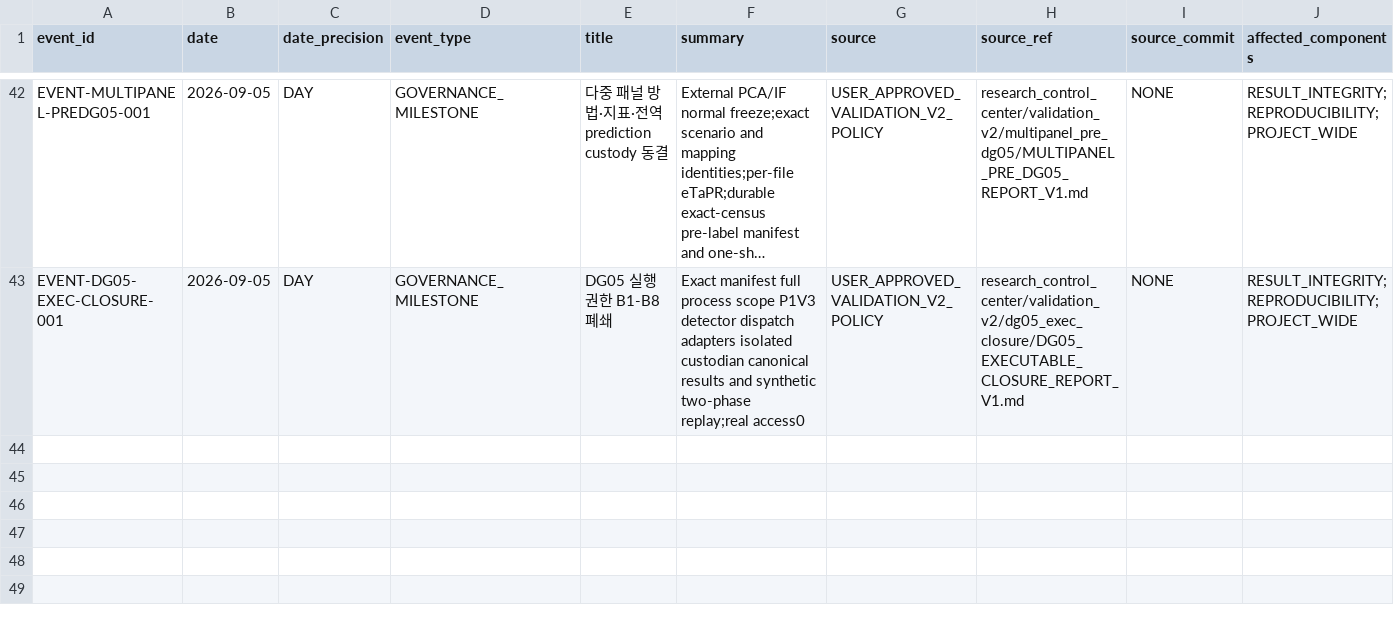
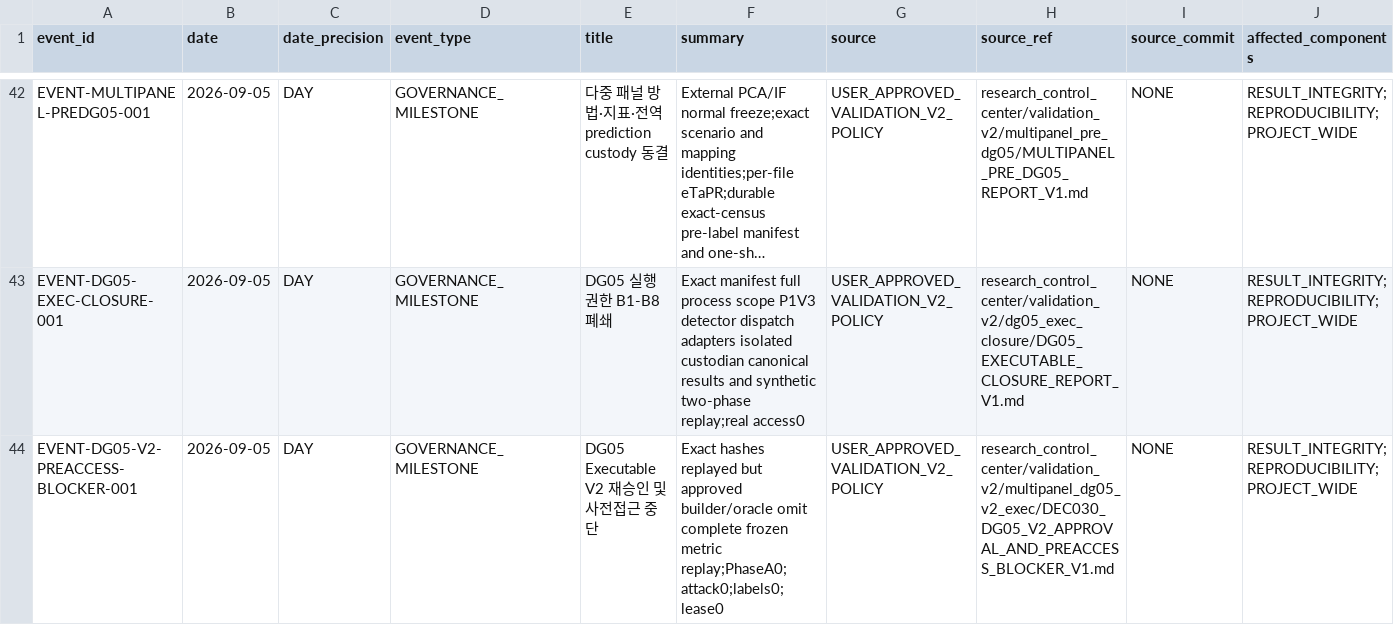
Before and after one commit to Hyuneey/paper_v_20260625, a CSV file: research_control_center/registry/timeline.csv, drawn as a sheet; only a part is shown, gaps mark what is left out; long unchanged cells end in …; rows hold the shown columns only; the diff names each change by its address in the sheet, - before the commit and + after, or states it on an @@ line.

```diff
--- a/research_control_center/registry/timeline.csv
+++ b/research_control_center/registry/timeline.csv
+row 44: EVENT-DG05-V2-PREACCESS-BLOCKER-001 | 2026-09-05 | DAY | GOVERNANCE_MILESTONE | DG05 Executable V2 재승인 및 사전접근 중단 | Exact hashes replayed but approved builder/oracle omit complete frozen metric replay;PhaseA0;attack0;labels0;lease0 | USER_APPROVED_VALIDATION_V2_POLICY | research_control_center/validation_v2/multipanel_dg05_v2_exec/DEC030_DG05_V2_APPROVAL_AND_PREACCESS_BLOCKER_V1.md | NONE | RESULT_INTEGRITY;REPRODUCIBILITY;PROJECT_WIDE
```
Also changed, not shown: research_control_center/registry/decisions.csv, 11 other files.
